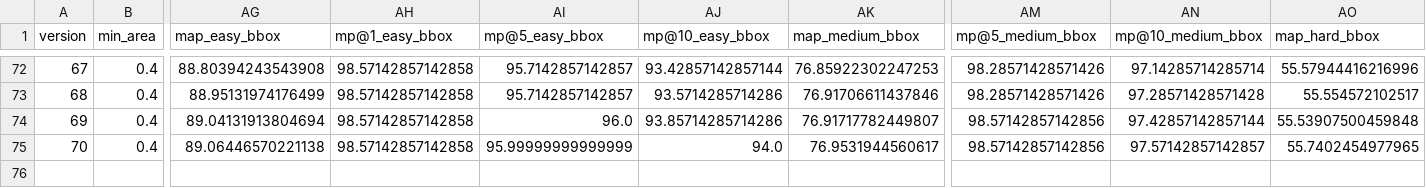
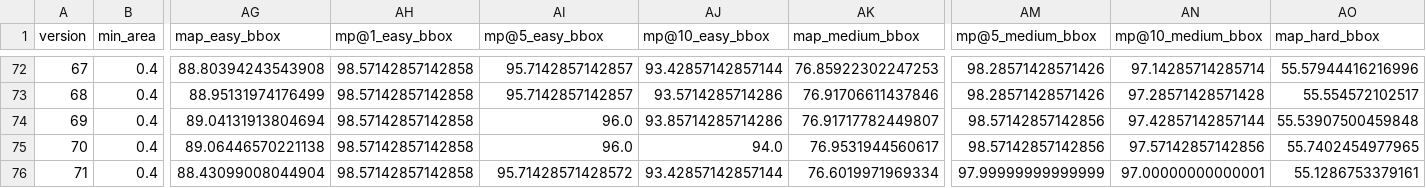
Before and after one commit to theviderlab/landmark-detection-with-retrieval, a CSV file: benchmark/results/results.csv, drawn as a sheet; only a part is shown, gaps mark what is left out; rows hold the shown columns only; the diff names each change by its address in the sheet, - before the commit and + after, or states it on an @@ line.

```diff
--- a/benchmark/results/results.csv
+++ b/benchmark/results/results.csv
-AI75 (mp@5_easy_bbox): 95.99999999999999
+AI75 (mp@5_easy_bbox): 96.0
-AN75 (mp@10_medium_bbox): 97.57142857142857
+AN75 (mp@10_medium_bbox): 97.57142857142856
+row 76: 71 | 0.4 | 88.43099008044904 | 98.57142857142858 | 95.71428571428572 | 93.42857142857144 | 76.6019971969334 | 97.99999999999999 | 97.00000000000001 | 55.1286753379161
```
Also changed, not shown: 3 other files.
